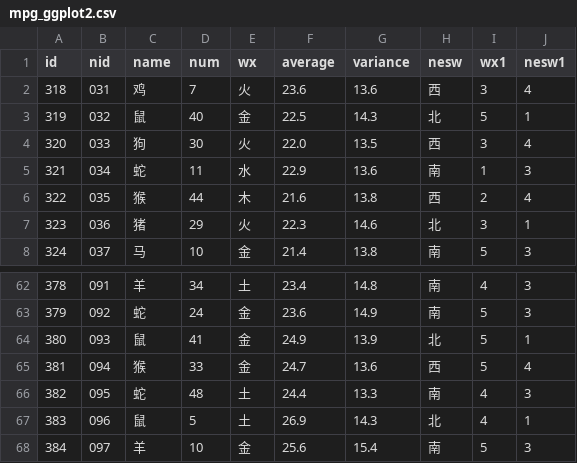
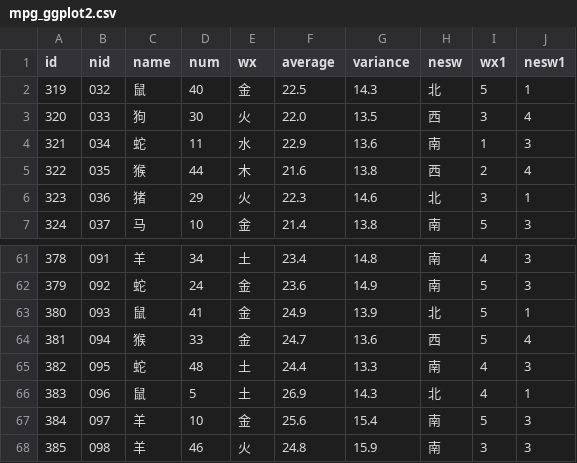
Before and after one commit to hah12345670/test, a CSV file: mpg_ggplot2.csv, drawn as a sheet; only a part is shown, gaps mark what is left out; removed rows and columns are numbered as before the commit, all else as after; the diff names each change by its address in the sheet, - before the commit and + after, or states it on an @@ line.

```diff
--- a/mpg_ggplot2.csv
+++ b/mpg_ggplot2.csv
-row 2: 318 | 031 | 鸡 | 7 | 火 | 23.6 | 13.6 | 西 | 3 | 4
+row 68: 385 | 098 | 羊 | 46 | 火 | 24.8 | 15.9 | 南 | 3 | 3
```
Also changed, not shown: 31 other files.
